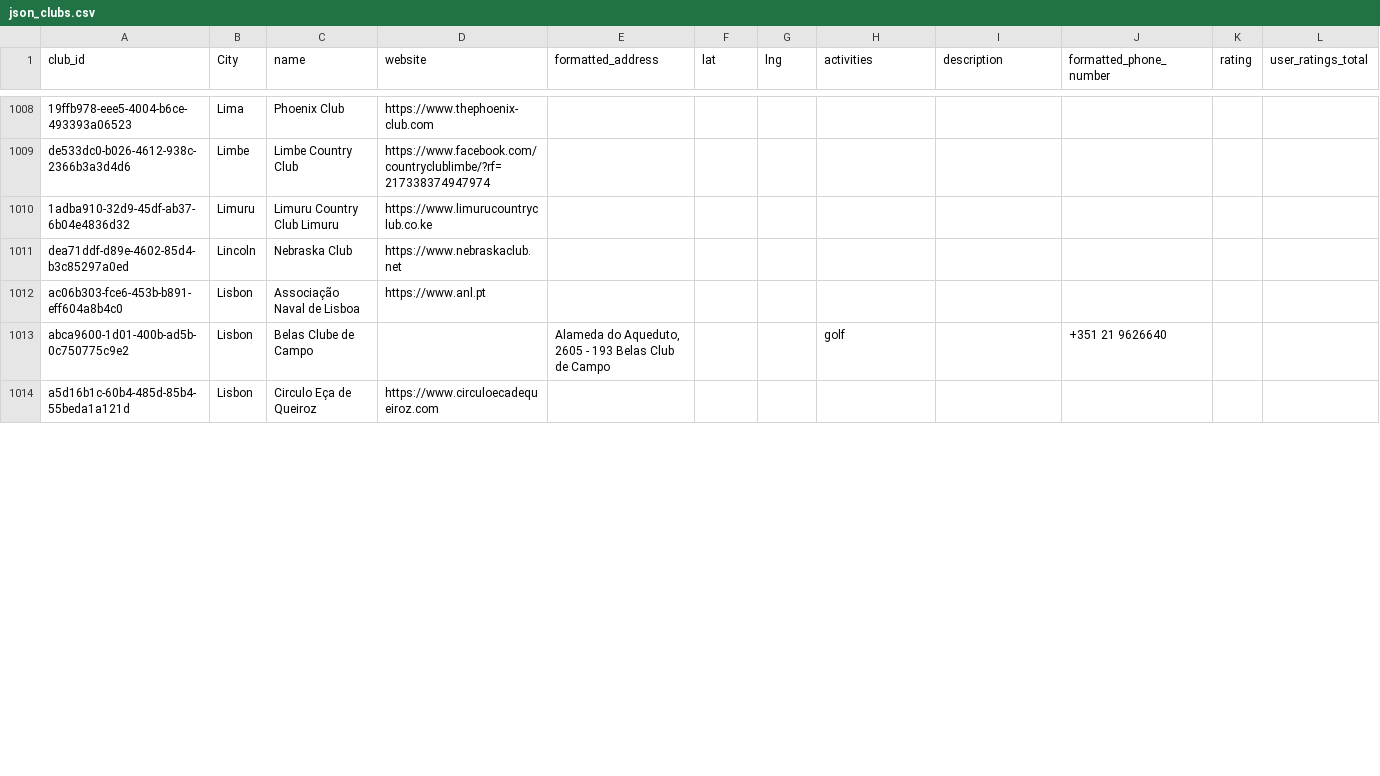
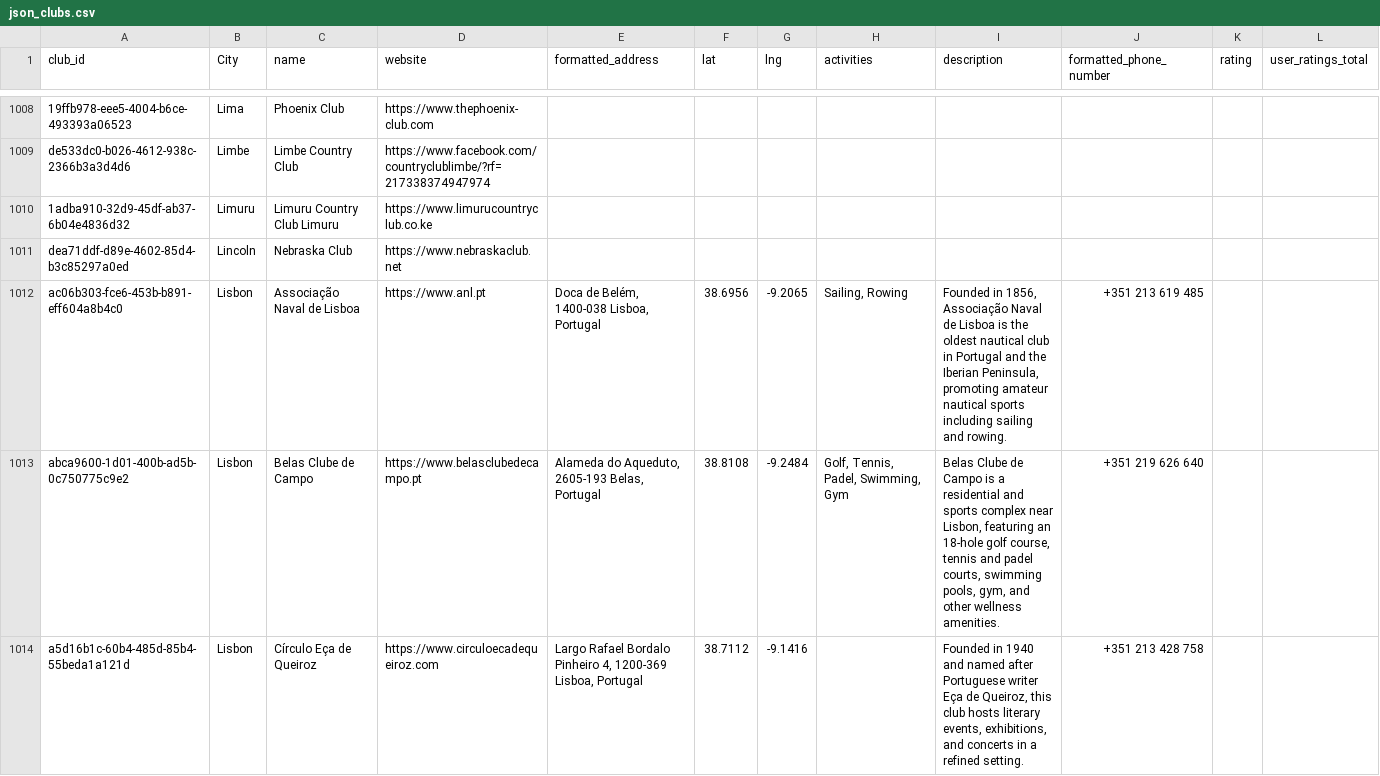
Before and after one commit to uri100/json_pc, a CSV file: json_clubs.csv, drawn as a sheet; only a part is shown, gaps mark what is left out; the diff covers the shown part only.

Commit message:
adding new clubs

```diff
--- a/json_clubs.csv
+++ b/json_clubs.csv
@@ -1011,4 +1011,4 @@ de533dc0-b026-4612-938c-2366b3a3d4d6,Limbe,Limbe Country Club,https://www.facebo
 dea71ddf-d89e-4602-85d4-b3c85297a0ed,Lincoln,Nebraska Club,https://www.nebraskaclub.net,,,,,,,,
-ac06b303-fce6-453b-b891-eff604a8b4c0,Lisbon,Associação Naval de Lisboa,https://www.anl.pt,,,,,,,,
-abca9600-1d01-400b-ad5b-0c750775c9e2,Lisbon,Belas Clube de Campo,,"Alameda do Aqueduto, 2605 - 193 Belas Club de Campo",,,golf,,+351 21 9626640,,
-a5d16b1c-60b4-485d-85b4-55beda1a121d,Lisbon,Circulo Eça de Queiroz,https://www.circuloecadequeiroz.com,,,,,,,,
+ac06b303-fce6-453b-b891-eff604a8b4c0,Lisbon,Associação Naval de Lisboa,https://www.anl.pt,"Doca de Belém, 1400-038 Lisboa, Portugal",38.6956,-9.2065,"Sailing, Rowing","Founded in 1856, Associação Naval de Lisboa is the oldest nautical club in Portugal and the Iberian Peninsula, promoting amateur nautical sports including sailing and rowing.",+351 213 619 485,,
+abca9600-1d01-400b-ad5b-0c750775c9e2,Lisbon,Belas Clube de Campo,https://www.belasclubedecampo.pt,"Alameda do Aqueduto, 2605-193 Belas, Portugal",38.8108,-9.2484,"Golf, Tennis, Padel, Swimming, Gym","Belas Clube de Campo is a residential and sports complex near Lisbon, featuring an 18-hole golf course, tennis and padel courts, swimming pools, gym, and other wellness amenities.",+351 219 626 640,,
+a5d16b1c-60b4-485d-85b4-55beda1a121d,Lisbon,Círculo Eça de Queiroz,https://www.circuloecadequeiroz.com,"Largo Rafael Bordalo Pinheiro 4, 1200-369 Lisboa, Portugal",38.7112,-9.1416,,"Founded in 1940 and named after Portuguese writer Eça de Queiroz, this club hosts literary events, exhibitions, and concerts in a refined setting.",+351 213 428 758,,
```
Also changed, not shown: 24 edited cells elsewhere in this file, 3 other files.
